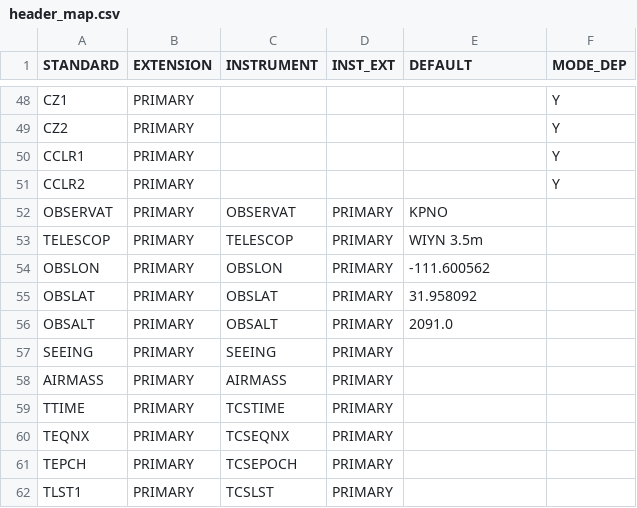
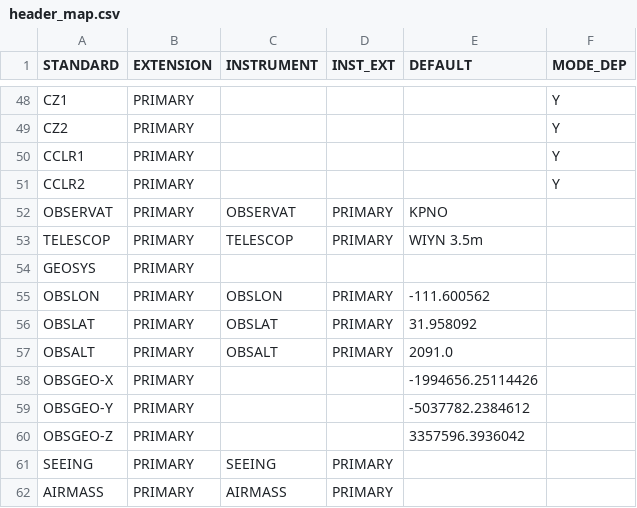
Before and after one commit to EPRV-RCN/RVData, a CSV file: rvdata/instruments/neid/config/header_map.csv, drawn as a sheet; only a part is shown, gaps mark what is left out; the shorter side is filled out with more unchanged rows; the diff names each change by its address in the sheet, - before the commit and + after, or states it on an @@ line.

Commit message:
Added OBSGEO to header map
Added the GEO keywords to the primary header map. GEOSYS is for now defaulting to undefined, and I have put in the OBSGEO coordinates based on astropy.coordinates.EarthLocation for the longitude/latitude/altitude in the header

```diff
--- a/rvdata/instruments/neid/config/header_map.csv
+++ b/rvdata/instruments/neid/config/header_map.csv
+row 54: GEOSYS | PRIMARY
+row 58: OBSGEO-X | PRIMARY |  |  | -1994656.25114426
+row 59: OBSGEO-Y | PRIMARY |  |  | -5037782.2384612
+row 60: OBSGEO-Z | PRIMARY |  |  | 3357596.3936042
```
